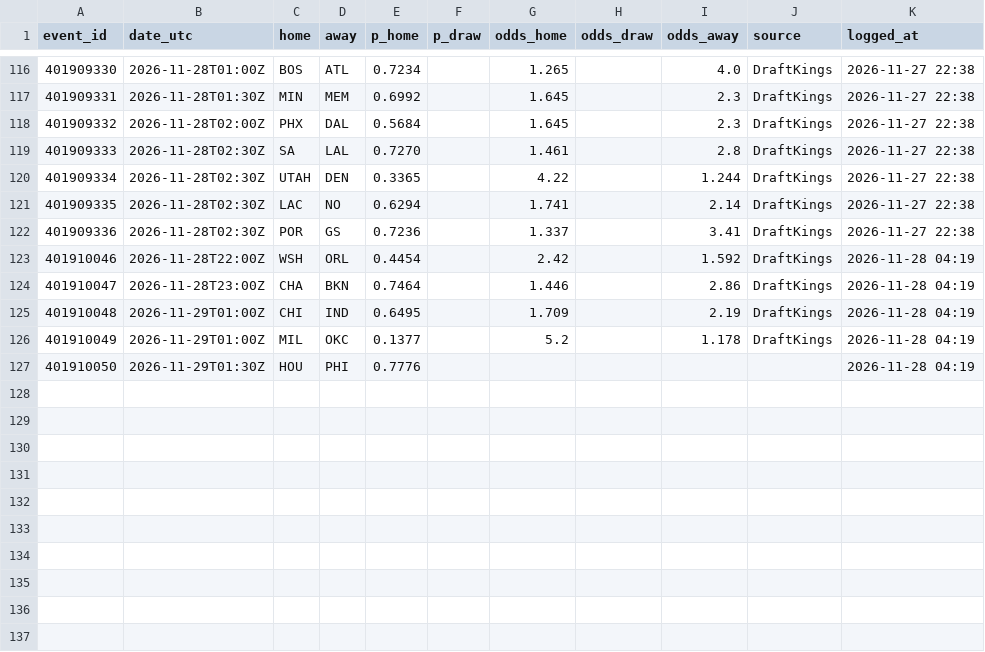
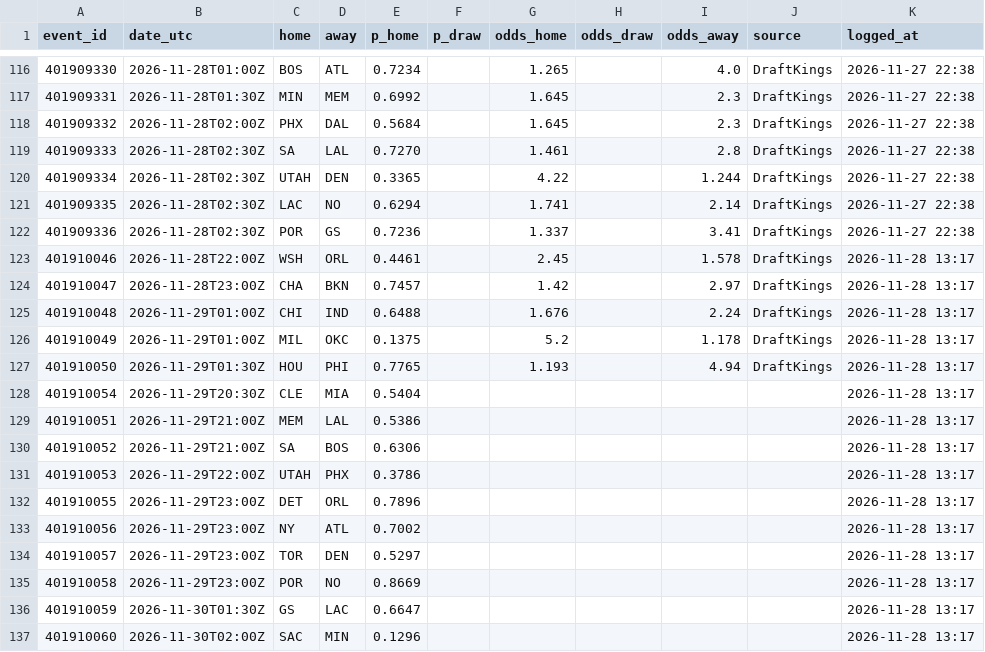
Before and after one commit to neuron12345/sportbayes, a CSV file: data/predictions.csv, drawn as a sheet; only a part is shown, gaps mark what is left out.

```diff
--- a/data/predictions.csv
+++ b/data/predictions.csv
@@ -122,6 +122,16 @@ event_id,date_utc,home,away,p_home,p_draw,odds_home,odds_draw,odds_away,source,l
 401909336,2026-11-28T02:30Z,POR,GS,0.7236,,1.337,,3.41,DraftKings,2026-11-27 22:38
-401910046,2026-11-28T22:00Z,WSH,ORL,0.4454,,2.42,,1.592,DraftKings,2026-11-28 04:19
-401910047,2026-11-28T23:00Z,CHA,BKN,0.7464,,1.446,,2.86,DraftKings,2026-11-28 04:19
-401910048,2026-11-29T01:00Z,CHI,IND,0.6495,,1.709,,2.19,DraftKings,2026-11-28 04:19
-401910049,2026-11-29T01:00Z,MIL,OKC,0.1377,,5.2,,1.178,DraftKings,2026-11-28 04:19
-401910050,2026-11-29T01:30Z,HOU,PHI,0.7776,,,,,,2026-11-28 04:19
+401910046,2026-11-28T22:00Z,WSH,ORL,0.4461,,2.45,,1.578,DraftKings,2026-11-28 13:17
+401910047,2026-11-28T23:00Z,CHA,BKN,0.7457,,1.42,,2.97,DraftKings,2026-11-28 13:17
+401910048,2026-11-29T01:00Z,CHI,IND,0.6488,,1.676,,2.24,DraftKings,2026-11-28 13:17
+401910049,2026-11-29T01:00Z,MIL,OKC,0.1375,,5.2,,1.178,DraftKings,2026-11-28 13:17
+401910050,2026-11-29T01:30Z,HOU,PHI,0.7765,,1.193,,4.94,DraftKings,2026-11-28 13:17
+401910054,2026-11-29T20:30Z,CLE,MIA,0.5404,,,,,,2026-11-28 13:17
+401910051,2026-11-29T21:00Z,MEM,LAL,0.5386,,,,,,2026-11-28 13:17
+401910052,2026-11-29T21:00Z,SA,BOS,0.6306,,,,,,2026-11-28 13:17
+401910053,2026-11-29T22:00Z,UTAH,PHX,0.3786,,,,,,2026-11-28 13:17
+401910055,2026-11-29T23:00Z,DET,ORL,0.7896,,,,,,2026-11-28 13:17
+401910056,2026-11-29T23:00Z,NY,ATL,0.7002,,,,,,2026-11-28 13:17
+401910057,2026-11-29T23:00Z,TOR,DEN,0.5297,,,,,,2026-11-28 13:17
+401910058,2026-11-29T23:00Z,POR,NO,0.8669,,,,,,2026-11-28 13:17
+401910059,2026-11-30T01:30Z,GS,LAC,0.6647,,,,,,2026-11-28 13:17
+401910060,2026-11-30T02:00Z,SAC,MIN,0.1296,,,,,,2026-11-28 13:17
```
Also changed, not shown: data/bundesliga_predictions.csv, data/epl_predictions.csv, 18 other files.
